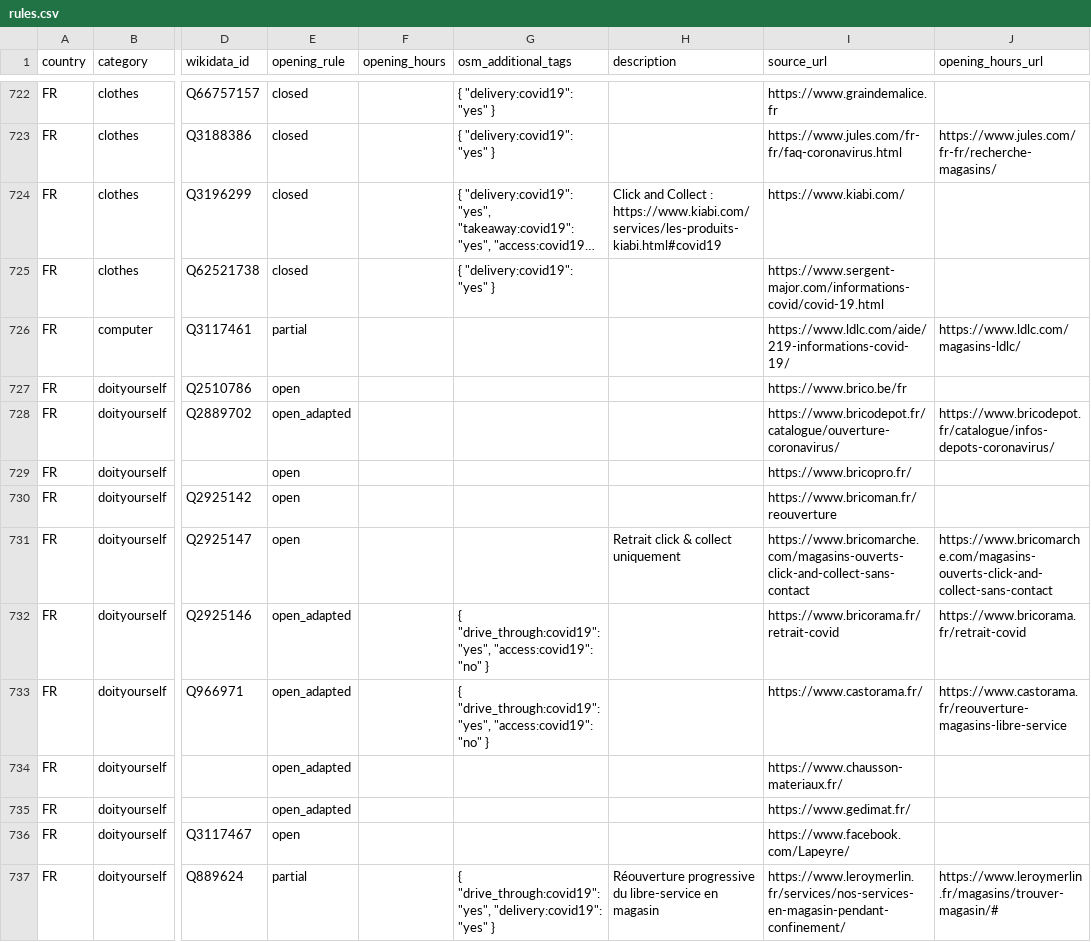
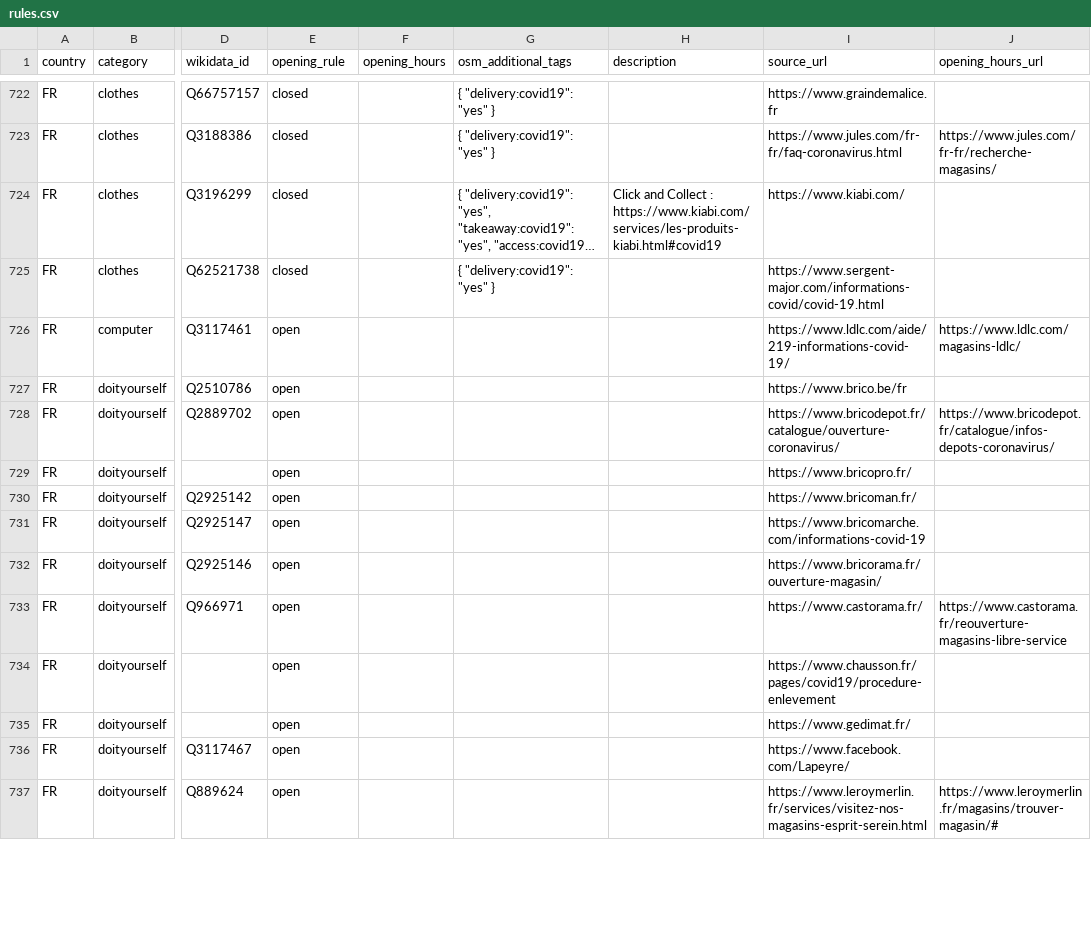
Before and after one commit to caresteouvert/Covid_enseignes, a CSV file: rules.csv, drawn as a sheet; only a part is shown, gaps mark what is left out; long unchanged cells end in …; the diff covers the shown part only; the diff names each change by its address in the sheet, - before the commit and + after, or states it on an @@ line.

Commit message:
computer, doityourself, electronics, electronics_repair

```diff
--- a/rules.csv
+++ b/rules.csv
-E726 (opening_rule): partial
+E726 (opening_rule): open
-E728 (opening_rule): open_adapted
+E728 (opening_rule): open
-I730 (source_url): https://www.bricoman.fr/reouverture
+I730 (source_url): https://www.bricoman.fr/
-H731 (description): Retrait click & collect uniquement
+H731 (description): (empty)
-I731 (source_url): https://www.bricomarche.com/magasins-ouverts-click-and-collect-sans-contact
+I731 (source_url): https://www.bricomarche.com/informations-covid-19
-J731 (opening_hours_url): https://www.bricomarche.com/magasins-ouverts-click-and-collect-sans-contact
+J731 (opening_hours_url): (empty)
-E732:E735 (opening_rule): open_adapted
+E732:E735 (opening_rule): open
-G732:G733 (osm_additional_tags): { "drive_through:covid19": "yes", "access:covid19": "no" }
+G732:G733 (osm_additional_tags): (empty)
-I732 (source_url): https://www.bricorama.fr/retrait-covid
+I732 (source_url): https://www.bricorama.fr/ouverture-magasin/
-J732 (opening_hours_url): https://www.bricorama.fr/retrait-covid
+J732 (opening_hours_url): (empty)
-I734 (source_url): https://www.chausson-materiaux.fr/
+I734 (source_url): https://www.chausson.fr/pages/covid19/procedure-enlevement
-E737 (opening_rule): partial
+E737 (opening_rule): open
-G737 (osm_additional_tags): { "drive_through:covid19": "yes", "delivery:covid19": "yes" }
+G737 (osm_additional_tags): (empty)
-H737 (description): Réouverture progressive du libre-service en magasin
+H737 (description): (empty)
-I737 (source_url): https://www.leroymerlin.fr/services/nos-services-en-magasin-pendant-confinement/
+I737 (source_url): https://www.leroymerlin.fr/services/visitez-nos-magasins-esprit-serein.html
```
Also changed, not shown: 14 edited cells elsewhere in this file.
